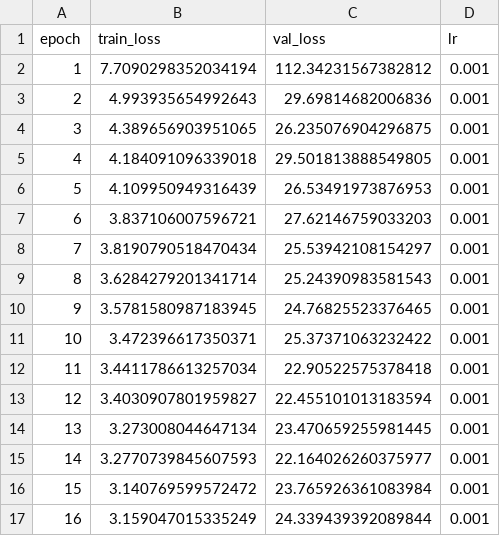
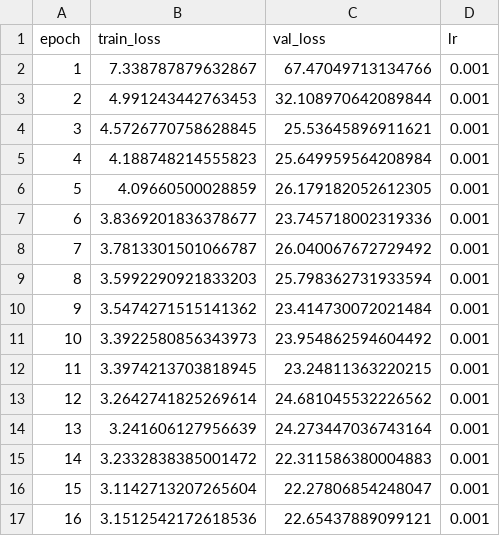
Before and after one commit to WangPuyun/Mamba-SfP, a CSV file: training_log_100.csv, drawn as a sheet; only a part is shown; the diff covers the shown part only.

```diff
--- a/training_log_100.csv
+++ b/training_log_100.csv
@@ -1,17 +1,17 @@
 epoch,train_loss,val_loss,lr
-1,7.7090298352034194,112.34231567382812,0.001
-2,4.993935654992643,29.69814682006836,0.001
-3,4.389656903951065,26.235076904296875,0.001
-4,4.184091096339018,29.501813888549805,0.001
-5,4.109950949316439,26.53491973876953,0.001
-6,3.837106007596721,27.62146759033203,0.001
-7,3.8190790518470434,25.53942108154297,0.001
-8,3.6284279201341714,25.24390983581543,0.001
-9,3.5781580987183945,24.76825523376465,0.001
-10,3.472396617350371,25.37371063232422,0.001
-11,3.4411786613257034,22.90522575378418,0.001
-12,3.4030907801959827,22.455101013183594,0.001
-13,3.273008044647134,23.470659255981445,0.001
-14,3.2770739845607593,22.164026260375977,0.001
-15,3.140769599572472,23.765926361083984,0.001
-16,3.159047015335249,24.339439392089844,0.001
+1,7.338787879632867,67.47049713134766,0.001
+2,4.991243442763453,32.108970642089844,0.001
+3,4.5726770758628845,25.53645896911621,0.001
+4,4.188748214555823,25.649959564208984,0.001
+5,4.09660500028859,26.179182052612305,0.001
+6,3.8369201836378677,23.745718002319336,0.001
+7,3.7813301501066787,26.040067672729492,0.001
+8,3.5992290921833203,25.798362731933594,0.001
+9,3.5474271515141362,23.414730072021484,0.001
+10,3.3922580856343973,23.954862594604492,0.001
+11,3.3974213703818945,23.24811363220215,0.001
+12,3.2642741825269614,24.681045532226562,0.001
+13,3.241606127956639,24.273447036743164,0.001
+14,3.2332838385001472,22.311586380004883,0.001
+15,3.1142713207265604,22.27806854248047,0.001
+16,3.1512542172618536,22.65437889099121,0.001
```
Also changed, not shown: 168 edited cells elsewhere in this file, training_log_200.csv, training_log_500.csv, 12 other files.
